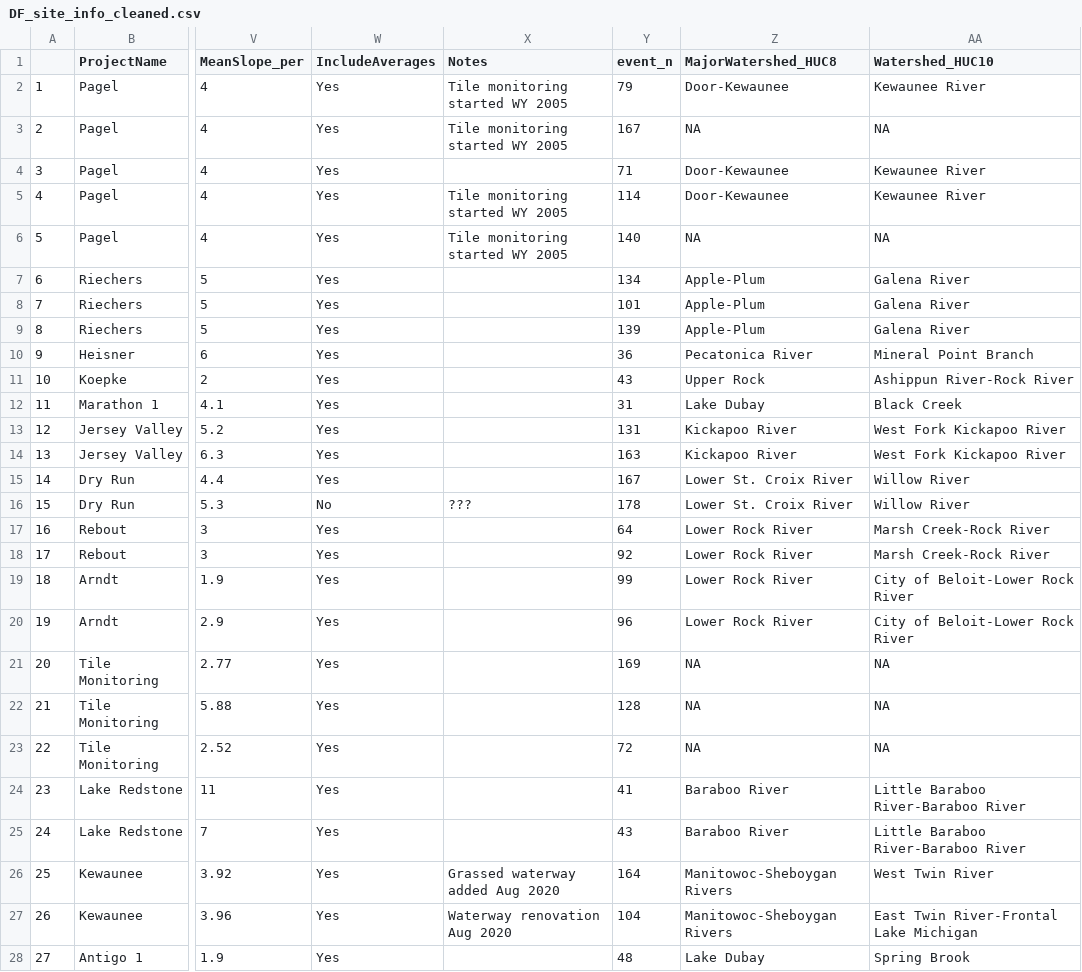
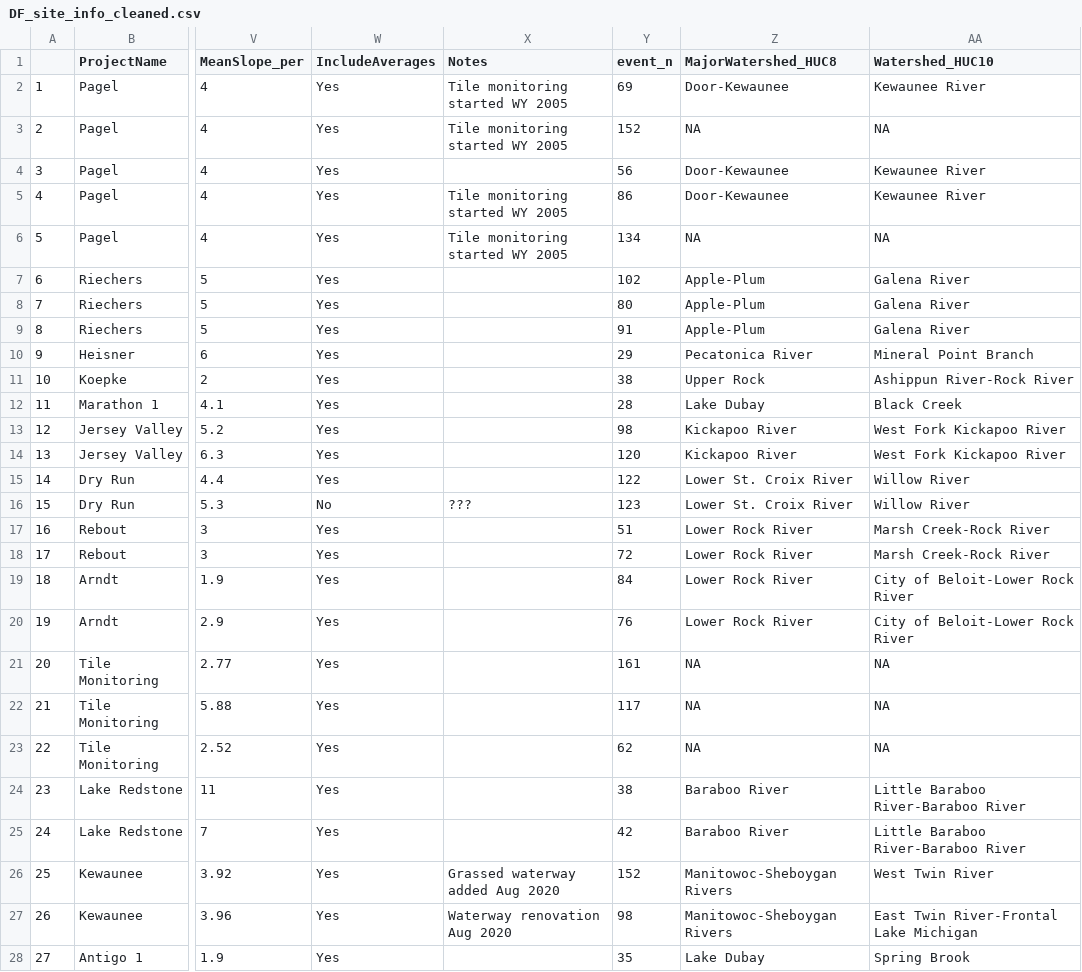
Before and after one commit to zhaozhechen/DF_runoff, a CSV file: 00_Data/Processed_data/Cleaned_data/DF_site_info_cleaned.csv, drawn as a sheet; only a part is shown, gaps mark what is left out; the diff covers the shown part only; the diff names each change by its address in the sheet, - before the commit and + after, or states it on an @@ line.

Commit message:
Switch to All_EOF_StormEventLoadsRainCalculated.csv

```diff
--- a/00_Data/Processed_data/Cleaned_data/DF_site_info_cleaned.csv
+++ b/00_Data/Processed_data/Cleaned_data/DF_site_info_cleaned.csv
-Y2 (event_n): 79
+Y2 (event_n): 69
-Y3 (event_n): 167
+Y3 (event_n): 152
-Y4 (event_n): 71
+Y4 (event_n): 56
-Y5 (event_n): 114
+Y5 (event_n): 86
-Y6 (event_n): 140
+Y6 (event_n): 134
-Y7 (event_n): 134
+Y7 (event_n): 102
-Y8 (event_n): 101
+Y8 (event_n): 80
-Y9 (event_n): 139
+Y9 (event_n): 91
-Y10 (event_n): 36
+Y10 (event_n): 29
-Y11 (event_n): 43
+Y11 (event_n): 38
-Y12 (event_n): 31
+Y12 (event_n): 28
-Y13 (event_n): 131
+Y13 (event_n): 98
-Y14 (event_n): 163
+Y14 (event_n): 120
-Y15 (event_n): 167
+Y15 (event_n): 122
-Y16 (event_n): 178
+Y16 (event_n): 123
-Y17 (event_n): 64
+Y17 (event_n): 51
-Y18 (event_n): 92
+Y18 (event_n): 72
-Y19 (event_n): 99
+Y19 (event_n): 84
-Y20 (event_n): 96
+Y20 (event_n): 76
-Y21 (event_n): 169
+Y21 (event_n): 161
-Y22 (event_n): 128
+Y22 (event_n): 117
-Y23 (event_n): 72
+Y23 (event_n): 62
-Y24 (event_n): 41
+Y24 (event_n): 38
-Y25 (event_n): 43
+Y25 (event_n): 42
-Y26 (event_n): 164
+Y26 (event_n): 152
-Y27 (event_n): 104
+Y27 (event_n): 98
-Y28 (event_n): 48
+Y28 (event_n): 35
```
Also changed, not shown: 7 edited cells elsewhere in this file, 13 other files.
